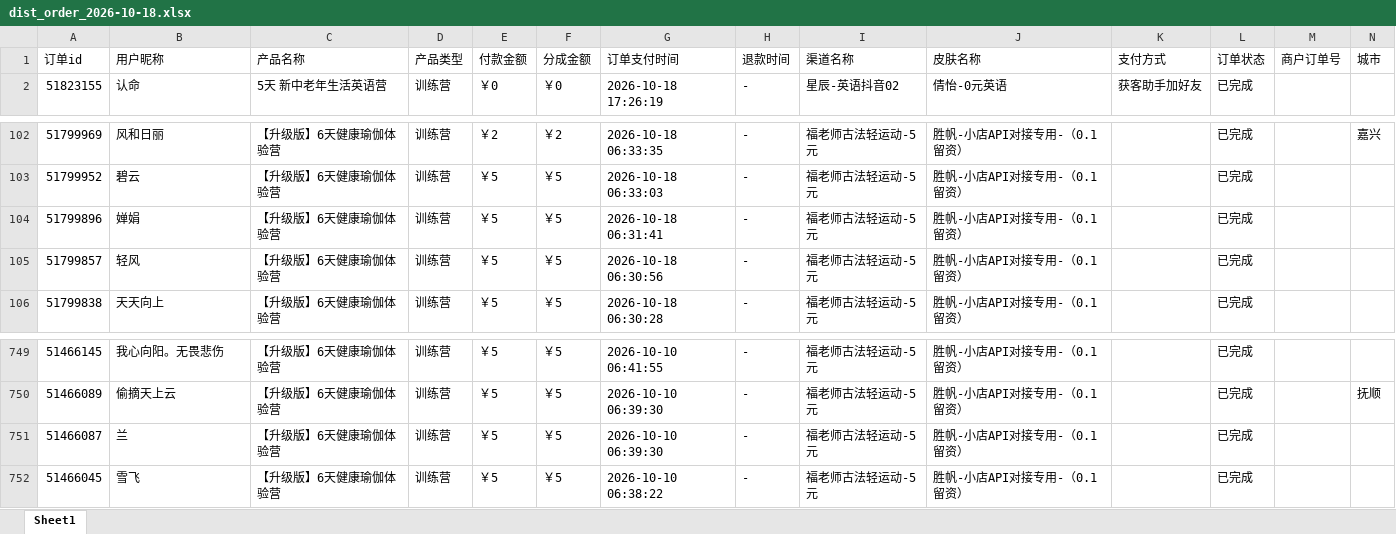
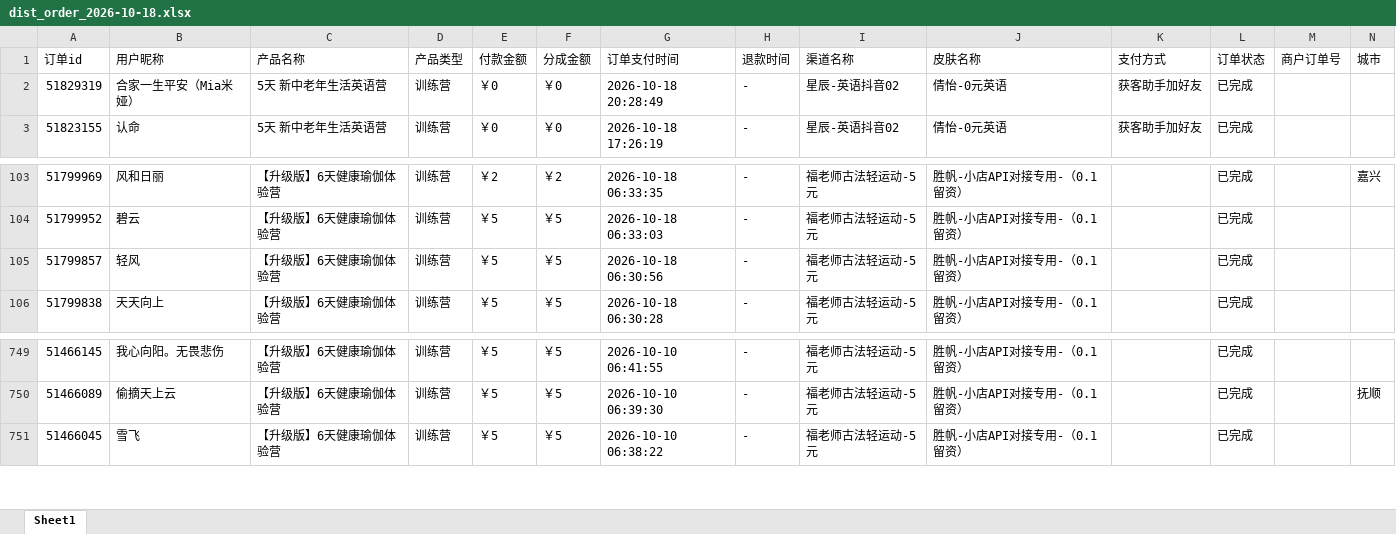
Before and after one commit to JNC121314/jianzhi-dashboard, an Excel workbook: data/exports/视频号/dist_order_2026-10-18.xlsx, sheet Sheet1, drawn as a sheet; only a part is shown, gaps mark what is left out; values as stored, in another font and other column widths than the file's, no borders; removed rows and columns are numbered as before the commit, all else as after; the diff names each change by its address in the sheet, - before the commit and + after, or states it on an @@ line.

```diff
--- a/data/exports/视频号/dist_order_2026-10-18.xlsx (sheet Sheet1)
+++ b/data/exports/视频号/dist_order_2026-10-18.xlsx (sheet Sheet1)
+row 2: 51829319 | 合家一生平安（Mia米娅） | 5天 新中老年生活英语营 | 训练营 | ￥0 | ￥0 | 2026-10-18 20:28:49 | - | 星辰-英语抖音02 | 倩怡-0元英语 | 获客助手加好友 | 已完成
-row 104: 51799896 | 婵娟 | 【升级版】6天健康瑜伽体验营 | 训练营 | ￥5 | ￥5 | 2026-10-18 06:31:41 | - | 福老师古法轻运动-5元 | 胜帆-小店API对接专用-（0.1留资） |  | 已完成
-row 751: 51466087 | 兰 | 【升级版】6天健康瑜伽体验营 | 训练营 | ￥5 | ￥5 | 2026-10-10 06:39:30 | - | 福老师古法轻运动-5元 | 胜帆-小店API对接专用-（0.1留资） |  | 已完成
```
Also changed, not shown: data/exports/严总/dist_order_2026-10-18.xlsx, data/exports/毛毛矩阵/dist_order_2026-10-18.xlsx, 7 other files.
